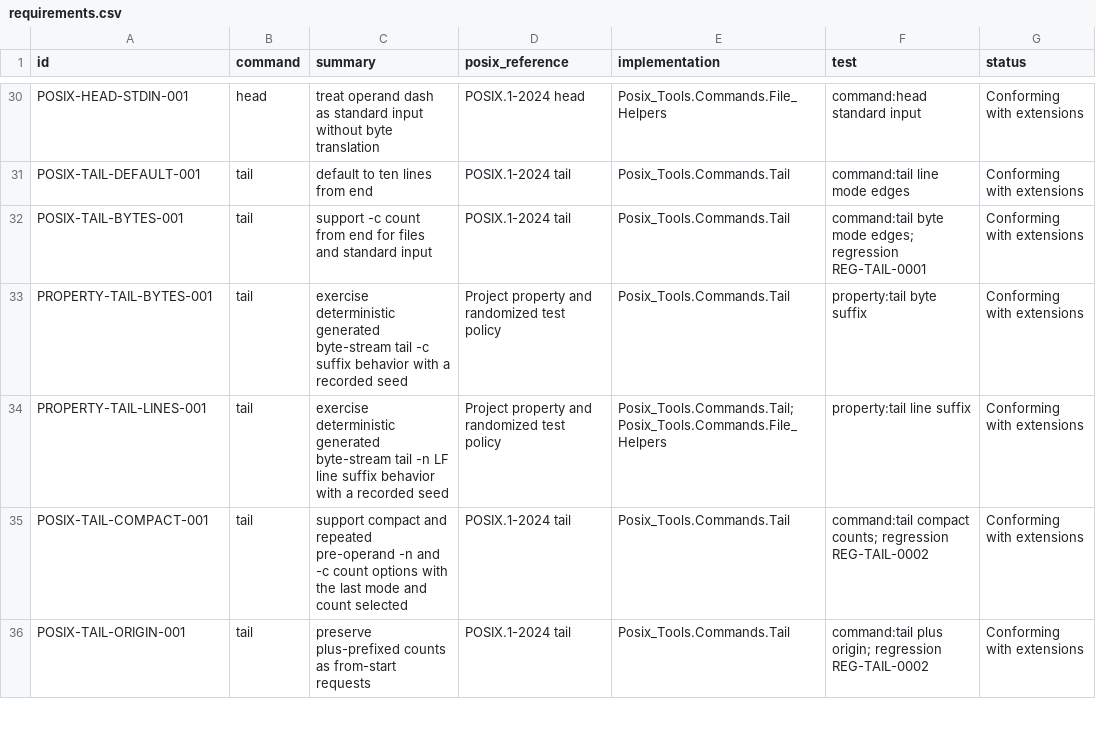
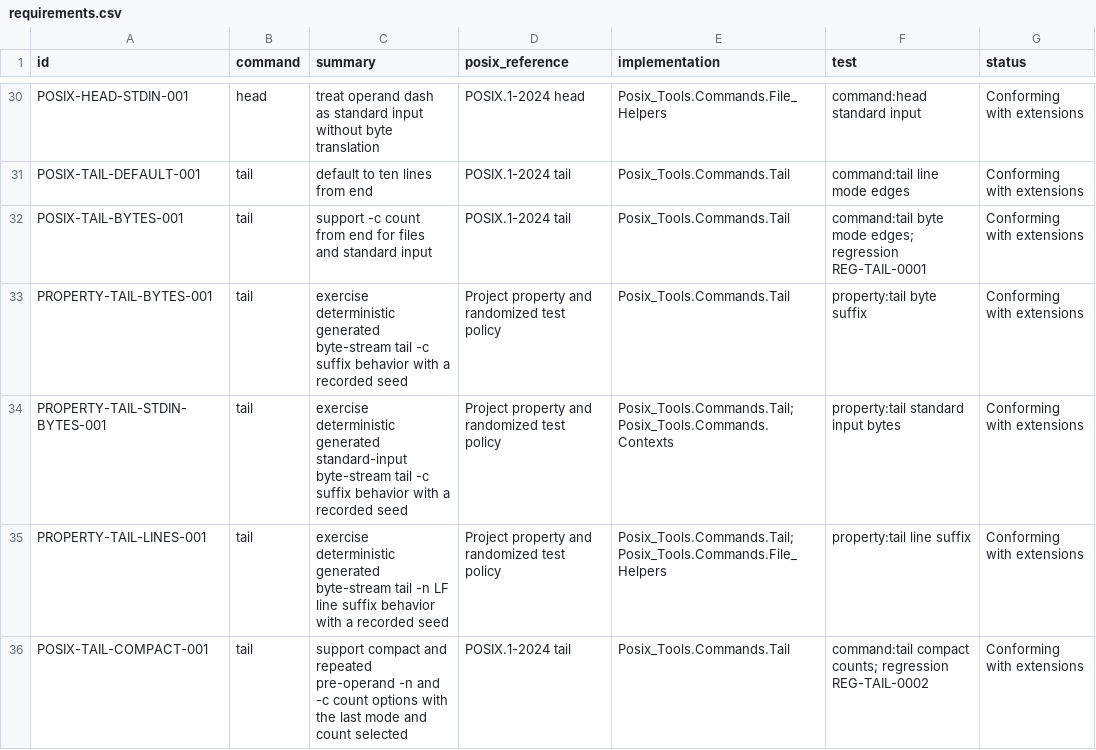
Before and after one commit to bracke/posix_tools, a CSV file: generated/requirements.csv, drawn as a sheet; only a part is shown, gaps mark what is left out; the shorter side is filled out with more unchanged rows.

Commit message:
Add deterministic tail standard input byte property test

```diff
--- a/generated/requirements.csv
+++ b/generated/requirements.csv
@@ -33,2 +33,3 @@ POSIX-TAIL-BYTES-001,tail,support -c count from end for files and standard input
 PROPERTY-TAIL-BYTES-001,tail,exercise deterministic generated byte-stream tail -c suffix behavior with a recorded seed,Project property and randomized test policy,Posix_Tools.Commands.Tail,property:tail byte suffix,Conforming with extensions
+PROPERTY-TAIL-STDIN-BYTES-001,tail,exercise deterministic generated standard-input byte-stream tail -c suffix behavior with a recorded seed,Project property and randomized test policy,Posix_Tools.Commands.Tail; Posix_Tools.Commands.Contexts,property:tail standard input bytes,Conforming with extensions
 PROPERTY-TAIL-LINES-001,tail,exercise deterministic generated byte-stream tail -n LF line suffix behavior with a recorded seed,Project property and randomized test policy,Posix_Tools.Commands.Tail; Posix_Tools.Commands.File_Helpers,property:tail line suffix,Conforming with extensions
```
Also changed, not shown: 7 other files.
